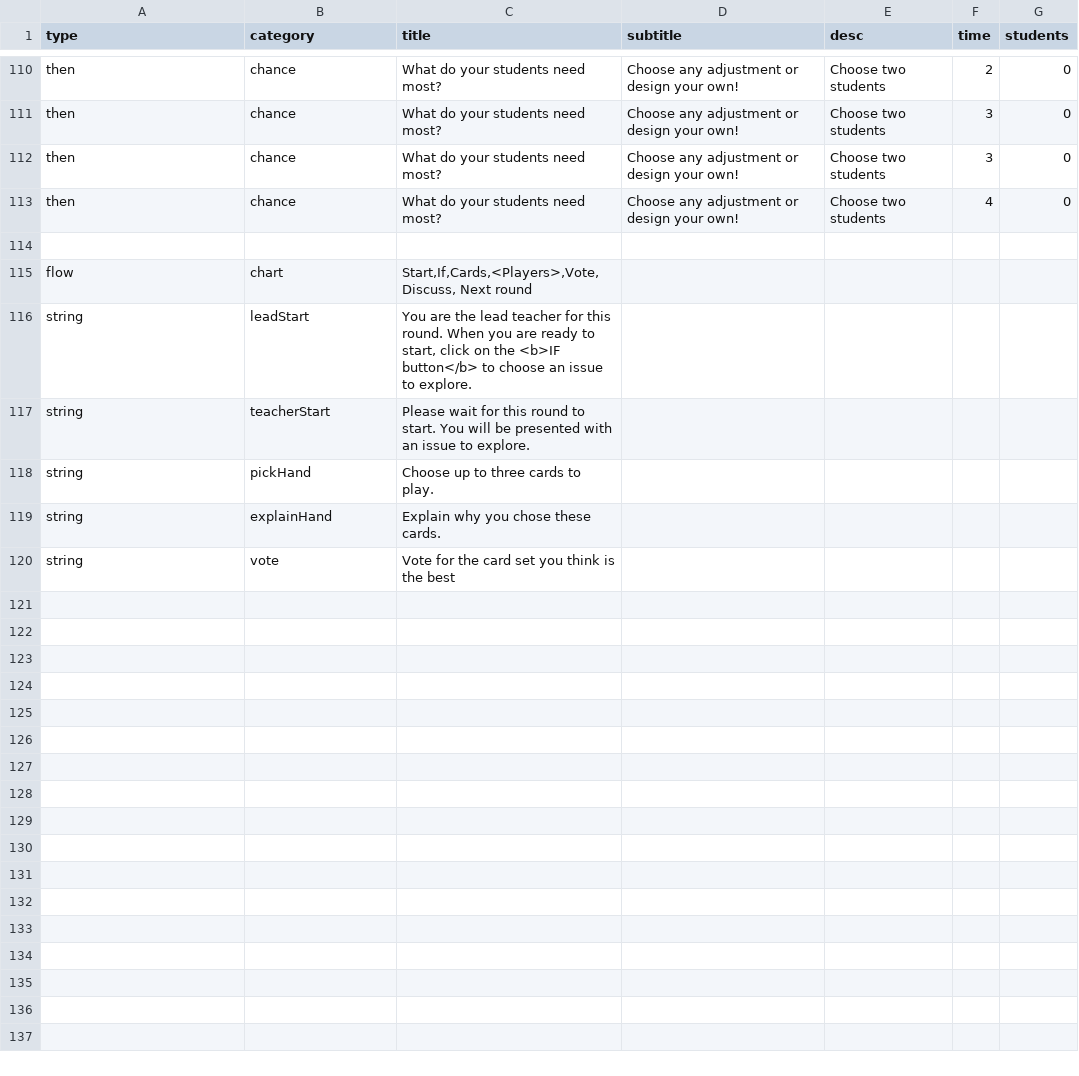
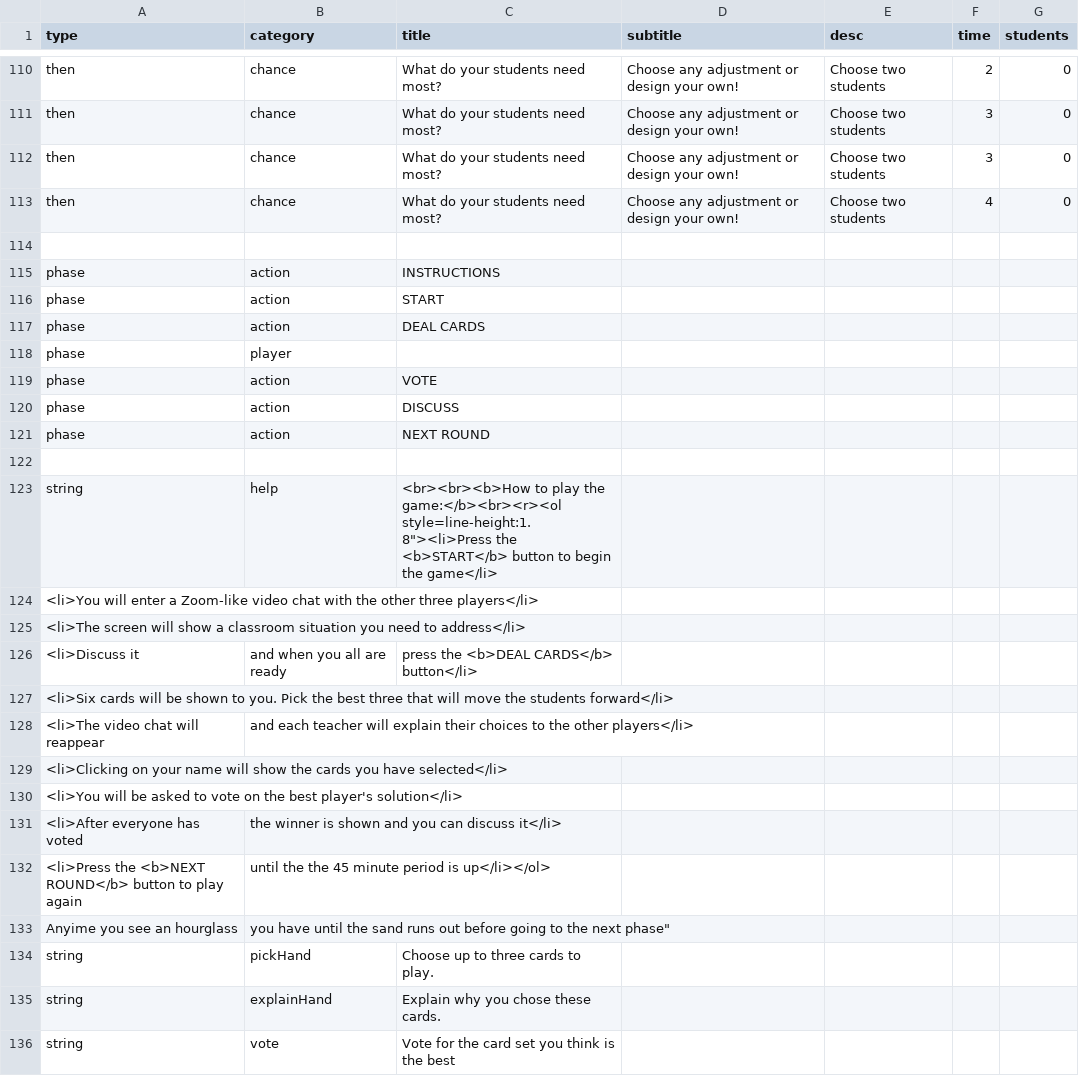
Before and after one commit to bferster/agame, a CSV file: data/config.csv, drawn as a sheet; only a part is shown, gaps mark what is left out; removed rows and columns are numbered as before the commit, all else as after; the diff names each change by its address in the sheet, - before the commit and + after, or states it on an @@ line.

Commit message:
phases

```diff
--- a/data/config.csv
+++ b/data/config.csv
-row 115: flow | chart | Start,If,Cards,<Players>,Vote,Discuss, Next round
+row 115: phase | action | INSTRUCTIONS
+row 116: phase | action | START
+row 117: phase | action | DEAL CARDS
+row 118: phase | player
+row 119: phase | action | VOTE
+row 120: phase | action | DISCUSS
+row 121: phase | action | NEXT ROUND
-row 122: string | leadStart | You are the lead teacher for this round. When you are ready to start, click on the <b>IF button</b> to choose an issue to explore.
+row 122: (empty)
-B123 (category): teacherStart
+B123 (category): help
-C123 (title): Please wait for this round to start. You will be presented with an issue to explore.
+C123 (title): <br><br><b>How to play the game:</b><br><r><ol style=line-height:1.8"><li>Press the <b>START</b> button to begin the game</li>
+row 124: <li>You will enter a Zoom-like video chat with the other three players</li>
+row 125: <li>The screen will show a classroom situation you need to address</li>
+row 126: <li>Discuss it | and when you all are ready | press the <b>DEAL CARDS</b> button</li>
+row 127: <li>Six cards will be shown to you. Pick the best three that will move the students forward</li>
+row 128: <li>The video chat will reappear | and each teacher will explain their choices to the other players</li>
+row 129: <li>Clicking on your name will show the cards you have selected</li>
+row 130: <li>You will be asked to vote on the best player's solution</li>
+row 131: <li>After everyone has voted | the winner is shown and you can discuss it</li>
+row 132: <li>Press the <b>NEXT ROUND</b> button to play again | until the the 45 minute period is up</li></ol>
+row 133: Anyime you see an hourglass | you have until the sand runs out before going to the next phase"
```
Also changed, not shown: 1 other file.
